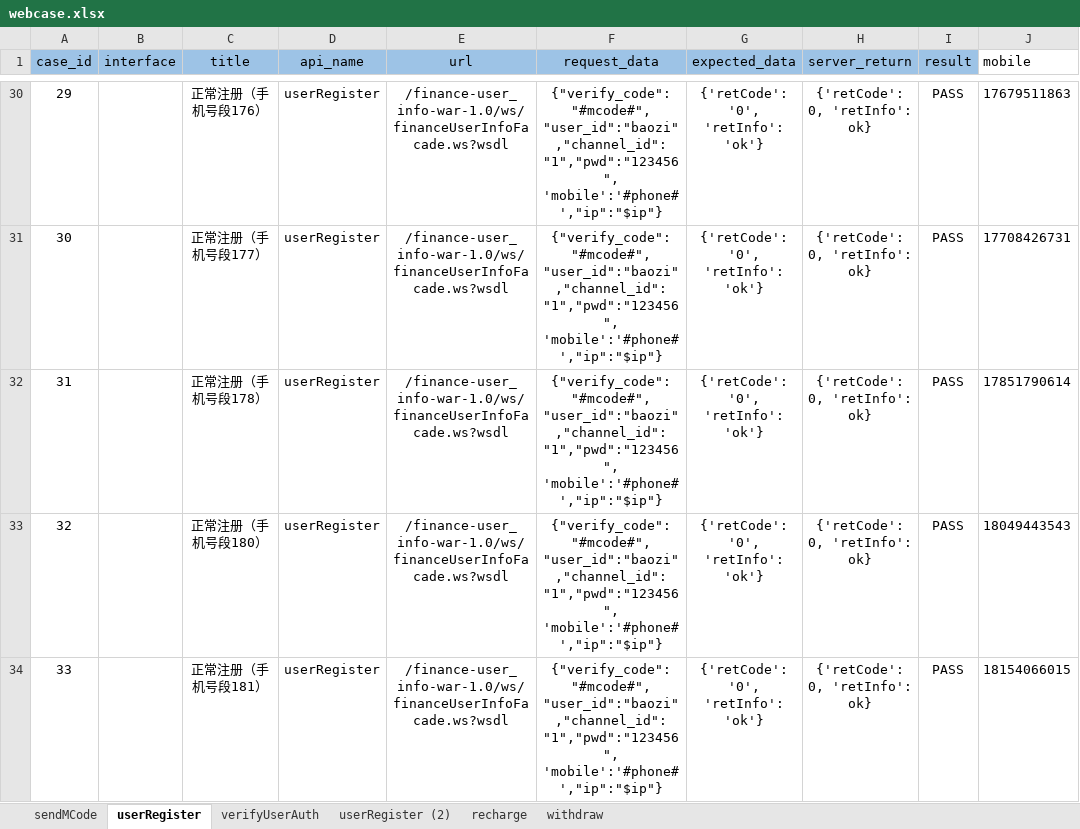
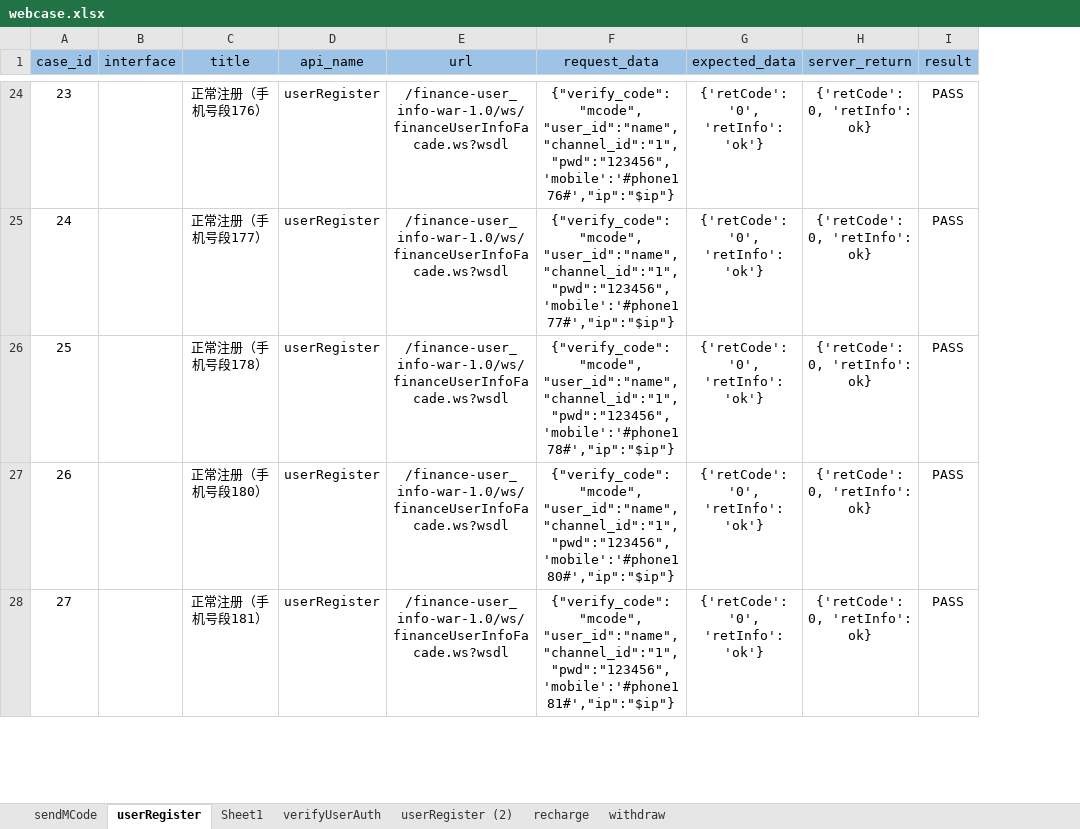
Before and after one commit to 2020668/api_webservice, an Excel workbook: data/webcase.xlsx, sheet userRegister, drawn as a sheet; only a part is shown, gaps mark what is left out; values as stored, in another font and other column widths than the file's, no borders; conditional formats not drawn; removed rows and columns are numbered as before the commit, all else as after; the diff covers the shown part only; the diff names each change by its address in the sheet, - before the commit and + after, or states it on an @@ line.

```diff
--- a/data/webcase.xlsx (sheet userRegister)
+++ b/data/webcase.xlsx (sheet userRegister)
+sheet tab: Sheet1
-column J (mobile), rows 30-34: 17679511863 | 17708426731 | 17851790614 | 18049443543 | 18154066015
@@ column A (case_id) renumbered from row 14 down @@
-F24 (request_data): {"verify_code":"#mcode#", "user_id":"baozi","channel_id":"1","pwd":"123456", 'mobile':'#phone#',"ip":"$ip"}
+F24 (request_data): {"verify_code":"mcode", "user_id":"name","channel_id":"1","pwd":"123456", 'mobile':'#phone176#',"ip":"$ip"}
-F25 (request_data): {"verify_code":"#mcode#", "user_id":"baozi","channel_id":"1","pwd":"123456", 'mobile':'#phone#',"ip":"$ip"}
+F25 (request_data): {"verify_code":"mcode", "user_id":"name","channel_id":"1","pwd":"123456", 'mobile':'#phone177#',"ip":"$ip"}
-F26 (request_data): {"verify_code":"#mcode#", "user_id":"baozi","channel_id":"1","pwd":"123456", 'mobile':'#phone#',"ip":"$ip"}
+F26 (request_data): {"verify_code":"mcode", "user_id":"name","channel_id":"1","pwd":"123456", 'mobile':'#phone178#',"ip":"$ip"}
-F27 (request_data): {"verify_code":"#mcode#", "user_id":"baozi","channel_id":"1","pwd":"123456", 'mobile':'#phone#',"ip":"$ip"}
+F27 (request_data): {"verify_code":"mcode", "user_id":"name","channel_id":"1","pwd":"123456", 'mobile':'#phone180#',"ip":"$ip"}
-F28 (request_data): {"verify_code":"#mcode#", "user_id":"baozi","channel_id":"1","pwd":"123456", 'mobile':'#phone#',"ip":"$ip"}
+F28 (request_data): {"verify_code":"mcode", "user_id":"name","channel_id":"1","pwd":"123456", 'mobile':'#phone181#',"ip":"$ip"}
```
Also changed, not shown: 8 removed rows and 45 edited cells elsewhere in this sheet, sheet sendMCode, 29 other files.
